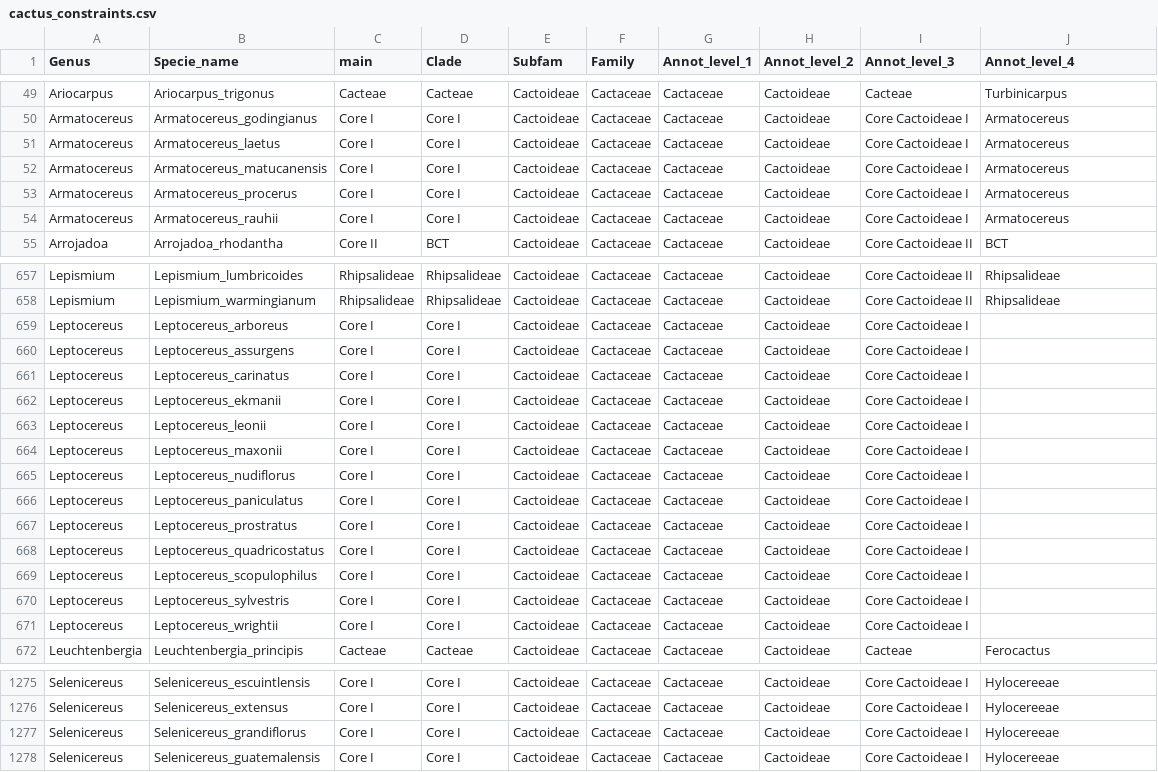
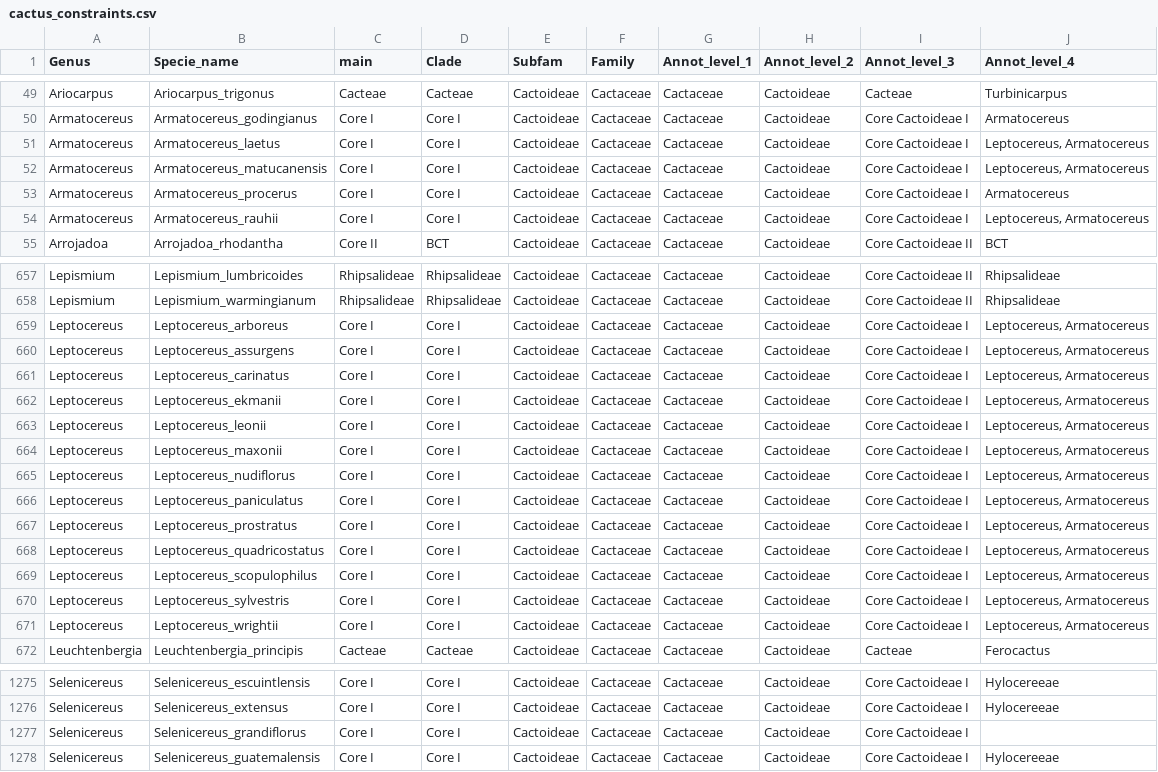
Before and after one commit to beeamerino/PhyloCactus, a CSV file: inst/extdata/cactus_constraints.csv, drawn as a sheet; only a part is shown, gaps mark what is left out.

Commit message:
cactus_constraints.csv: level 4 of Core Cactoideae I: Leptocereus with the three Armatocereus of its clade; Selenicereus grandiflorus, which the trees place beside Armatocereus procerus, without a level-4 group, so that the other 69 Hylocereeae form a clade; Clade unchanged

```diff
--- a/inst/extdata/cactus_constraints.csv
+++ b/inst/extdata/cactus_constraints.csv
@@ -50,6 +50,6 @@ Ariocarpus,Ariocarpus_trigonus,Cacteae,Cacteae,Cactoideae,Cactaceae,Cactaceae,Ca
 Armatocereus,Armatocereus_godingianus,Core I,Core I,Cactoideae,Cactaceae,Cactaceae,Cactoideae,Core Cactoideae I,Armatocereus
-Armatocereus,Armatocereus_laetus,Core I,Core I,Cactoideae,Cactaceae,Cactaceae,Cactoideae,Core Cactoideae I,Armatocereus
-Armatocereus,Armatocereus_matucanensis,Core I,Core I,Cactoideae,Cactaceae,Cactaceae,Cactoideae,Core Cactoideae I,Armatocereus
+Armatocereus,Armatocereus_laetus,Core I,Core I,Cactoideae,Cactaceae,Cactaceae,Cactoideae,Core Cactoideae I,"Leptocereus, Armatocereus"
+Armatocereus,Armatocereus_matucanensis,Core I,Core I,Cactoideae,Cactaceae,Cactaceae,Cactoideae,Core Cactoideae I,"Leptocereus, Armatocereus"
 Armatocereus,Armatocereus_procerus,Core I,Core I,Cactoideae,Cactaceae,Cactaceae,Cactoideae,Core Cactoideae I,Armatocereus
-Armatocereus,Armatocereus_rauhii,Core I,Core I,Cactoideae,Cactaceae,Cactaceae,Cactoideae,Core Cactoideae I,Armatocereus
+Armatocereus,Armatocereus_rauhii,Core I,Core I,Cactoideae,Cactaceae,Cactaceae,Cactoideae,Core Cactoideae I,"Leptocereus, Armatocereus"
 Arrojadoa,Arrojadoa_rhodantha,Core II,BCT,Cactoideae,Cactaceae,Cactaceae,Cactoideae,Core Cactoideae II,BCT
@@ -658,15 +658,15 @@ Lepismium,Lepismium_lumbricoides,Rhipsalideae,Rhipsalideae,Cactoideae,Cactaceae,
 Lepismium,Lepismium_warmingianum,Rhipsalideae,Rhipsalideae,Cactoideae,Cactaceae,Cactaceae,Cactoideae,Core Cactoideae II,Rhipsalideae
-Leptocereus,Leptocereus_arboreus,Core I,Core I,Cactoideae,Cactaceae,Cactaceae,Cactoideae,Core Cactoideae I,
-Leptocereus,Leptocereus_assurgens,Core I,Core I,Cactoideae,Cactaceae,Cactaceae,Cactoideae,Core Cactoideae I,
-Leptocereus,Leptocereus_carinatus,Core I,Core I,Cactoideae,Cactaceae,Cactaceae,Cactoideae,Core Cactoideae I,
-Leptocereus,Leptocereus_ekmanii,Core I,Core I,Cactoideae,Cactaceae,Cactaceae,Cactoideae,Core Cactoideae I,
-Leptocereus,Leptocereus_leonii,Core I,Core I,Cactoideae,Cactaceae,Cactaceae,Cactoideae,Core Cactoideae I,
-Leptocereus,Leptocereus_maxonii,Core I,Core I,Cactoideae,Cactaceae,Cactaceae,Cactoideae,Core Cactoideae I,
-Leptocereus,Leptocereus_nudiflorus,Core I,Core I,Cactoideae,Cactaceae,Cactaceae,Cactoideae,Core Cactoideae I,
-Leptocereus,Leptocereus_paniculatus,Core I,Core I,Cactoideae,Cactaceae,Cactaceae,Cactoideae,Core Cactoideae I,
-Leptocereus,Leptocereus_prostratus,Core I,Core I,Cactoideae,Cactaceae,Cactaceae,Cactoideae,Core Cactoideae I,
-Leptocereus,Leptocereus_quadricostatus,Core I,Core I,Cactoideae,Cactaceae,Cactaceae,Cactoideae,Core Cactoideae I,
-Leptocereus,Leptocereus_scopulophilus,Core I,Core I,Cactoideae,Cactaceae,Cactaceae,Cactoideae,Core Cactoideae I,
-Leptocereus,Leptocereus_sylvestris,Core I,Core I,Cactoideae,Cactaceae,Cactaceae,Cactoideae,Core Cactoideae I,
-Leptocereus,Leptocereus_wrightii,Core I,Core I,Cactoideae,Cactaceae,Cactaceae,Cactoideae,Core Cactoideae I,
+Leptocereus,Leptocereus_arboreus,Core I,Core I,Cactoideae,Cactaceae,Cactaceae,Cactoideae,Core Cactoideae I,"Leptocereus, Armatocereus"
+Leptocereus,Leptocereus_assurgens,Core I,Core I,Cactoideae,Cactaceae,Cactaceae,Cactoideae,Core Cactoideae I,"Leptocereus, Armatocereus"
+Leptocereus,Leptocereus_carinatus,Core I,Core I,Cactoideae,Cactaceae,Cactaceae,Cactoideae,Core Cactoideae I,"Leptocereus, Armatocereus"
+Leptocereus,Leptocereus_ekmanii,Core I,Core I,Cactoideae,Cactaceae,Cactaceae,Cactoideae,Core Cactoideae I,"Leptocereus, Armatocereus"
+Leptocereus,Leptocereus_leonii,Core I,Core I,Cactoideae,Cactaceae,Cactaceae,Cactoideae,Core Cactoideae I,"Leptocereus, Armatocereus"
+Leptocereus,Leptocereus_maxonii,Core I,Core I,Cactoideae,Cactaceae,Cactaceae,Cactoideae,Core Cactoideae I,"Leptocereus, Armatocereus"
+Leptocereus,Leptocereus_nudiflorus,Core I,Core I,Cactoideae,Cactaceae,Cactaceae,Cactoideae,Core Cactoideae I,"Leptocereus, Armatocereus"
+Leptocereus,Leptocereus_paniculatus,Core I,Core I,Cactoideae,Cactaceae,Cactaceae,Cactoideae,Core Cactoideae I,"Leptocereus, Armatocereus"
+Leptocereus,Leptocereus_prostratus,Core I,Core I,Cactoideae,Cactaceae,Cactaceae,Cactoideae,Core Cactoideae I,"Leptocereus, Armatocereus"
+Leptocereus,Leptocereus_quadricostatus,Core I,Core I,Cactoideae,Cactaceae,Cactaceae,Cactoideae,Core Cactoideae I,"Leptocereus, Armatocereus"
+Leptocereus,Leptocereus_scopulophilus,Core I,Core I,Cactoideae,Cactaceae,Cactaceae,Cactoideae,Core Cactoideae I,"Leptocereus, Armatocereus"
+Leptocereus,Leptocereus_sylvestris,Core I,Core I,Cactoideae,Cactaceae,Cactaceae,Cactoideae,Core Cactoideae I,"Leptocereus, Armatocereus"
+Leptocereus,Leptocereus_wrightii,Core I,Core I,Cactoideae,Cactaceae,Cactaceae,Cactoideae,Core Cactoideae I,"Leptocereus, Armatocereus"
 Leuchtenbergia,Leuchtenbergia_principis,Cacteae,Cacteae,Cactoideae,Cactaceae,Cactaceae,Cactoideae,Cacteae,Ferocactus
@@ -1276,3 +1276,3 @@ Selenicereus,Selenicereus_escuintlensis,Core I,Core I,Cactoideae,Cactaceae,Cacta
 Selenicereus,Selenicereus_extensus,Core I,Core I,Cactoideae,Cactaceae,Cactaceae,Cactoideae,Core Cactoideae I,Hylocereeae
-Selenicereus,Selenicereus_grandiflorus,Core I,Core I,Cactoideae,Cactaceae,Cactaceae,Cactoideae,Core Cactoideae I,Hylocereeae
+Selenicereus,Selenicereus_grandiflorus,Core I,Core I,Cactoideae,Cactaceae,Cactaceae,Cactoideae,Core Cactoideae I,
 Selenicereus,Selenicereus_guatemalensis,Core I,Core I,Cactoideae,Cactaceae,Cactaceae,Cactoideae,Core Cactoideae I,Hylocereeae
```
